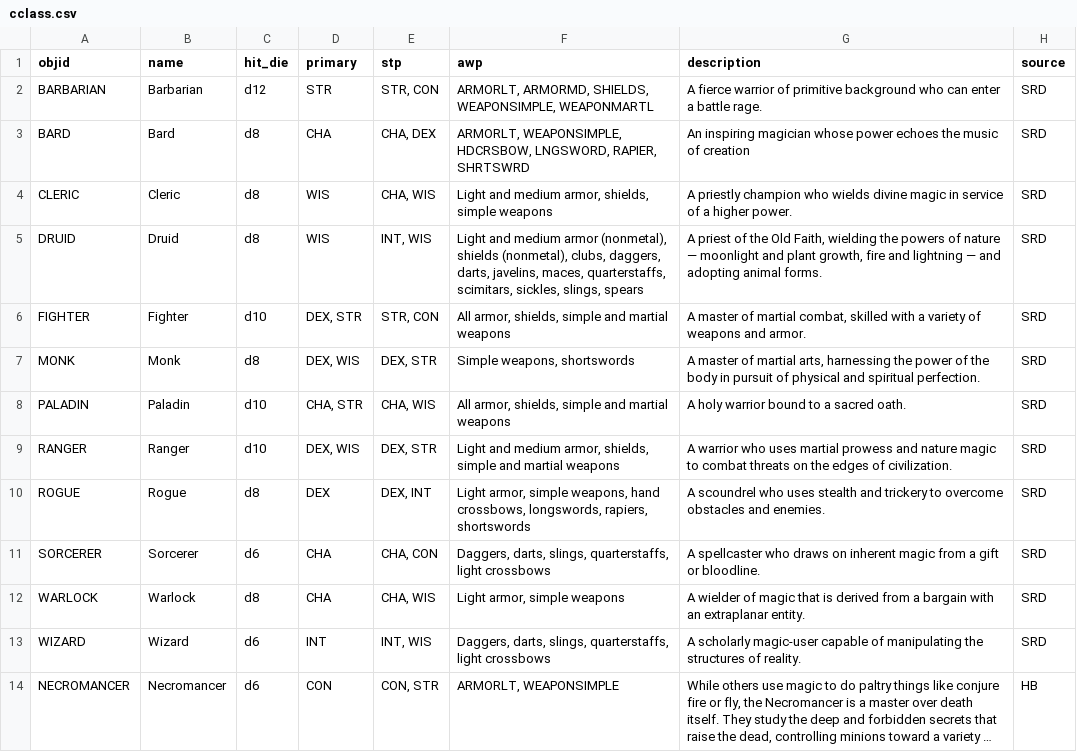
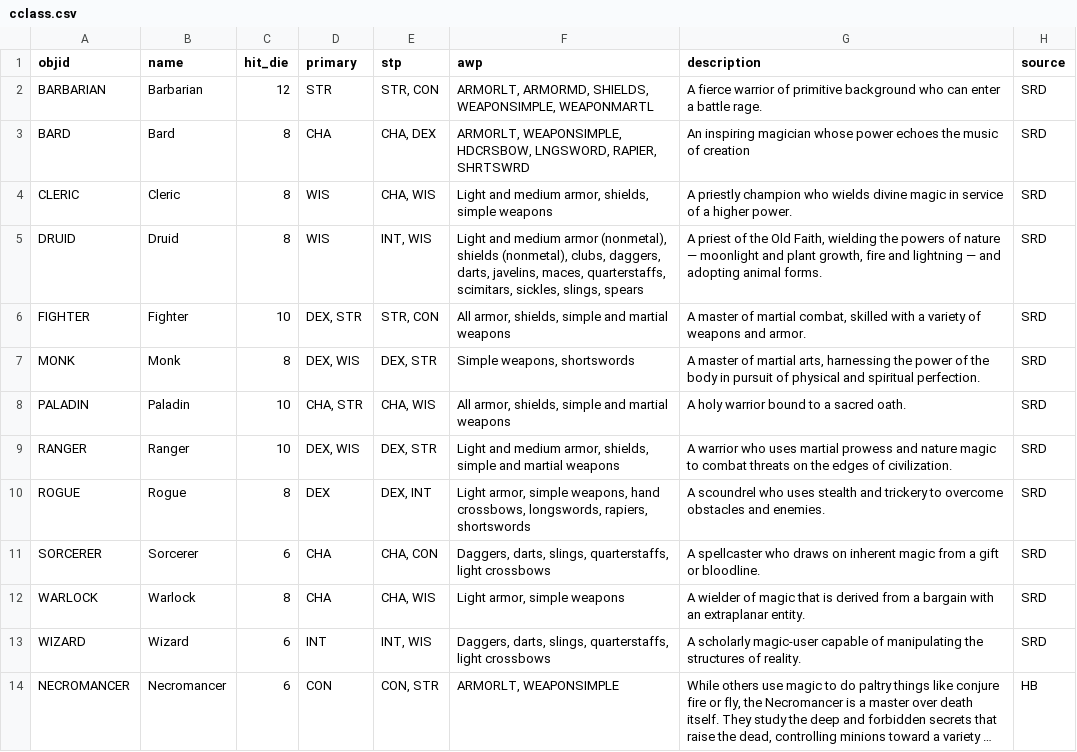
Before and after one commit to xerocuil/pyrps, a CSV file: dnd5/data/cclass.csv, drawn as a sheet; long unchanged cells end in …; the diff names each change by its address in the sheet, - before the commit and + after, or states it on an @@ line.

```diff
--- a/dnd5/data/cclass.csv
+++ b/dnd5/data/cclass.csv
-C2 (hit_die): d12
+C2 (hit_die): 12
-C3:C5 (hit_die): d8
+C3:C5 (hit_die): 8
-C6 (hit_die): d10
+C6 (hit_die): 10
-C7 (hit_die): d8
+C7 (hit_die): 8
-C8:C9 (hit_die): d10
+C8:C9 (hit_die): 10
-C10 (hit_die): d8
+C10 (hit_die): 8
-C11 (hit_die): d6
+C11 (hit_die): 6
-C12 (hit_die): d8
+C12 (hit_die): 8
-C13:C14 (hit_die): d6
+C13:C14 (hit_die): 6
```
Also changed, not shown: dnd5/data/race.csv, 24 other files.
